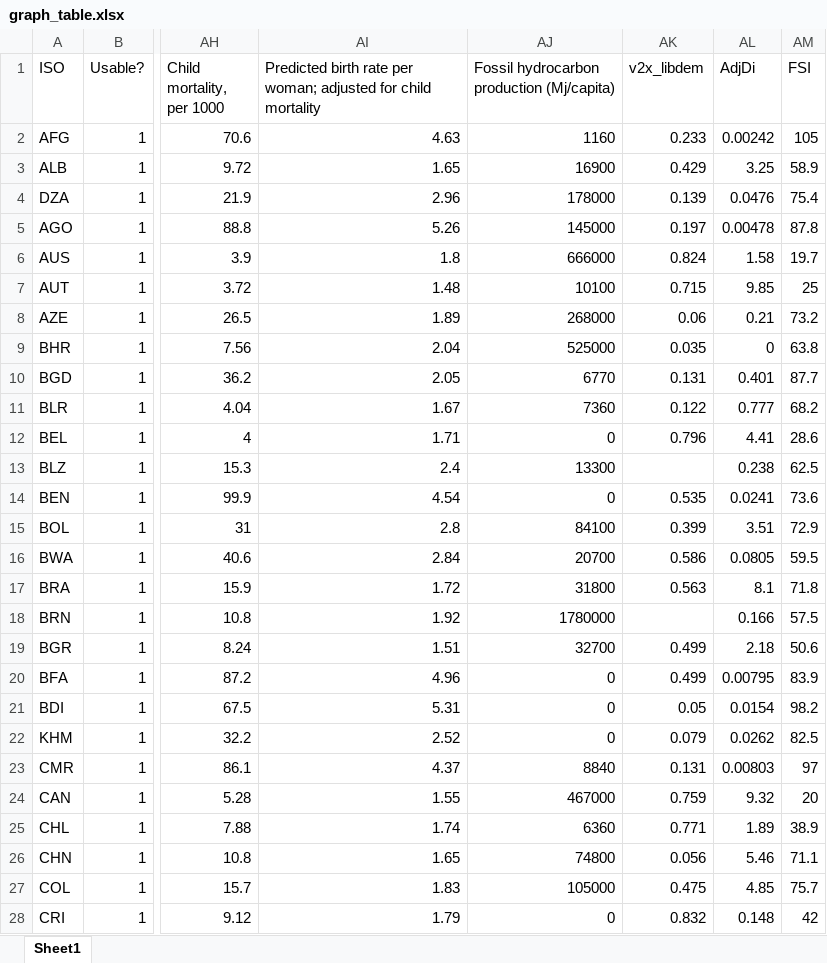
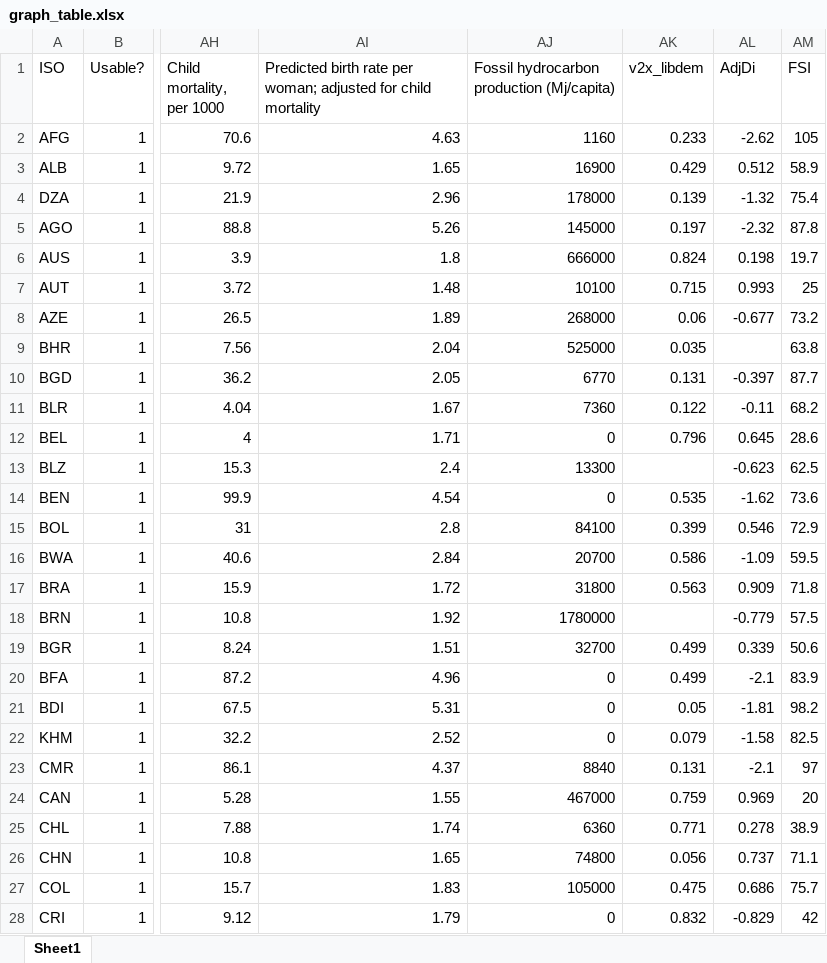
Before and after one commit to pipari/ISI, an Excel workbook: plotly scripts/datasets/graph_table.xlsx, sheet Sheet1, drawn as a sheet; only a part is shown, gaps mark what is left out; values as stored, in another font and other column widths than the file's, no borders; table styles not drawn; the diff covers the shown part only; the diff names each change by its address in the sheet, - before the commit and + after, or states it on an @@ line.

```diff
--- a/plotly scripts/datasets/graph_table.xlsx (sheet Sheet1)
+++ b/plotly scripts/datasets/graph_table.xlsx (sheet Sheet1)
-AL2 (AdjDi): 0.00242
+AL2 (AdjDi): -2.62
-AL3 (AdjDi): 3.25
+AL3 (AdjDi): 0.512
-AL4 (AdjDi): 0.0476
+AL4 (AdjDi): -1.32
-AL5 (AdjDi): 0.00478
+AL5 (AdjDi): -2.32
-AL6 (AdjDi): 1.58
+AL6 (AdjDi): 0.198
-AL7 (AdjDi): 9.85
+AL7 (AdjDi): 0.993
-AL8 (AdjDi): 0.21
+AL8 (AdjDi): -0.677
-AL9 (AdjDi): 0
+AL9 (AdjDi): (empty)
-AL10 (AdjDi): 0.401
+AL10 (AdjDi): -0.397
-AL11 (AdjDi): 0.777
+AL11 (AdjDi): -0.11
-AL12 (AdjDi): 4.41
+AL12 (AdjDi): 0.645
-AL13 (AdjDi): 0.238
+AL13 (AdjDi): -0.623
-AL14 (AdjDi): 0.0241
+AL14 (AdjDi): -1.62
-AL15 (AdjDi): 3.51
+AL15 (AdjDi): 0.546
-AL16 (AdjDi): 0.0805
+AL16 (AdjDi): -1.09
-AL17 (AdjDi): 8.1
+AL17 (AdjDi): 0.909
-AL18 (AdjDi): 0.166
+AL18 (AdjDi): -0.779
-AL19 (AdjDi): 2.18
+AL19 (AdjDi): 0.339
-AL20 (AdjDi): 0.00795
+AL20 (AdjDi): -2.1
-AL21 (AdjDi): 0.0154
+AL21 (AdjDi): -1.81
-AL22 (AdjDi): 0.0262
+AL22 (AdjDi): -1.58
-AL23 (AdjDi): 0.00803
+AL23 (AdjDi): -2.1
-AL24 (AdjDi): 9.32
+AL24 (AdjDi): 0.969
-AL25 (AdjDi): 1.89
+AL25 (AdjDi): 0.278
-AL26 (AdjDi): 5.46
+AL26 (AdjDi): 0.737
-AL27 (AdjDi): 4.85
+AL27 (AdjDi): 0.686
-AL28 (AdjDi): 0.148
+AL28 (AdjDi): -0.829
```
Also changed, not shown: 95 edited cells elsewhere in this sheet, 12 other files.
